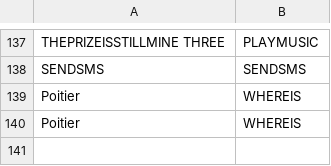
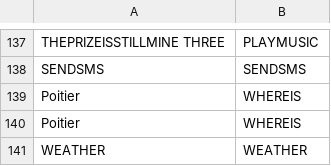
Before and after one commit to pstringe/KIFT, a CSV file: history.csv, drawn as a sheet; only a part is shown, gaps mark what is left out; the diff names each change by its address in the sheet, - before the commit and + after, or states it on an @@ line.

Commit message:
fixed weather cmd

```diff
--- a/history.csv
+++ b/history.csv
+row 141: WEATHER | WEATHER
```
Also changed, not shown: 3 other files.
